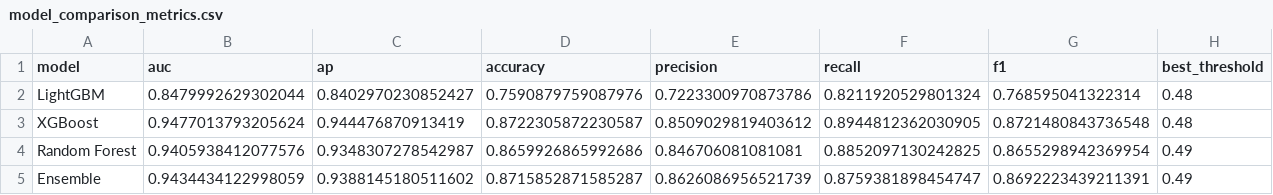
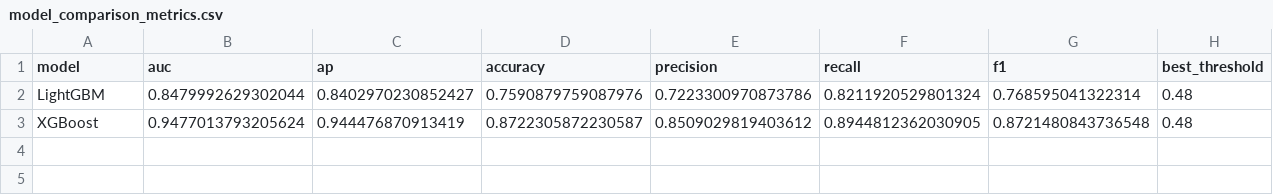
Before and after one commit to qtuan26/stock-analysis, a CSV file: stock-market-prediction/ml_model_graph/model_comparison_metrics.csv, drawn as a sheet.

```diff
--- a/stock-market-prediction/ml_model_graph/model_comparison_metrics.csv
+++ b/stock-market-prediction/ml_model_graph/model_comparison_metrics.csv
@@ -3,3 +3 @@ LightGBM,0.8479992629302044,0.8402970230852427,0.7590879759087976,0.722330097087
 XGBoost,0.9477013793205624,0.944476870913419,0.8722305872230587,0.8509029819403612,0.8944812362030905,0.8721480843736548,0.48
-Random Forest,0.9405938412077576,0.9348307278542987,0.8659926865992686,0.846706081081081,0.8852097130242825,0.8655298942369954,0.49
-Ensemble,0.9434434122998059,0.9388145180511602,0.8715852871585287,0.8626086956521739,0.8759381898454747,0.8692223439211391,0.49
```
Also changed, not shown: stock-market-prediction/results/daily_backtest.csv, stock-market-prediction/results/fold_metrics.csv, 28 other files.
